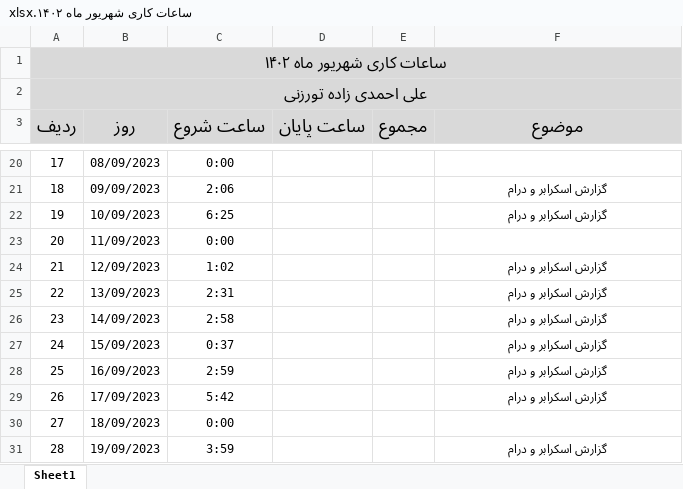
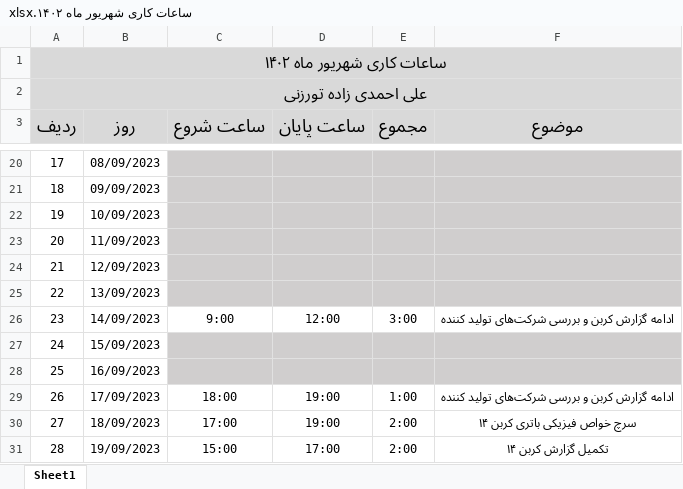
Before and after one commit to aliahz11/Time-Managment, an Excel workbook: ساعات کاری شهریور ماه ۱۴۰۲.xlsx, sheet Sheet1, drawn as a sheet; only a part is shown, gaps mark what is left out; values as stored, in another font and other column widths than the file's, no borders; the diff covers the shown part only; the diff names each change by its address in the sheet, - before the commit and + after, or states it on an @@ line.

```diff
--- a/ساعات کاری شهریور ماه ۱۴۰۲.xlsx (sheet Sheet1)
+++ b/ساعات کاری شهریور ماه ۱۴۰۲.xlsx (sheet Sheet1)
-C20 (ساعت شروع): 0:00
+C20 (ساعت شروع): (empty)
-C20:F25 fill: none
+C20:F25 fill: #D0CECE
-C21 (ساعت شروع): 2:06
+C21 (ساعت شروع): (empty)
-F21:F22 (موضوع): گزارش اسکرابر و درام
+F21:F22 (موضوع): (empty)
-C22 (ساعت شروع): 6:25
+C22 (ساعت شروع): (empty)
-C23 (ساعت شروع): 0:00
+C23 (ساعت شروع): (empty)
-C24 (ساعت شروع): 1:02
+C24 (ساعت شروع): (empty)
-F24:F25 (موضوع): گزارش اسکرابر و درام
+F24:F25 (موضوع): (empty)
-C25 (ساعت شروع): 2:31
+C25 (ساعت شروع): (empty)
-C26 (ساعت شروع): 2:58
+C26 (ساعت شروع): 9:00
-D26 (ساعت پایان): (empty)
+D26 (ساعت پایان): 12:00
-E26 (مجموع): (empty)
+E26 (مجموع): 3:00
-F26 (موضوع): گزارش اسکرابر و درام
+F26 (موضوع): ادامه گزارش کربن و بررسی شرکت‌های تولید کننده
-F26 bold: on
+F26 bold: off
-C27 (ساعت شروع): 0:37
+C27 (ساعت شروع): (empty)
-C27:F28 fill: none
+C27:F28 fill: #D0CECE
-F27:F28 (موضوع): گزارش اسکرابر و درام
+F27:F28 (موضوع): (empty)
-C28 (ساعت شروع): 2:59
+C28 (ساعت شروع): (empty)
-C29 (ساعت شروع): 5:42
+C29 (ساعت شروع): 18:00
-D29:D30 (ساعت پایان): (empty)
+D29:D30 (ساعت پایان): 19:00
-E29 (مجموع): (empty)
+E29 (مجموع): 1:00
-F29 (موضوع): گزارش اسکرابر و درام
+F29 (موضوع): ادامه گزارش کربن و بررسی شرکت‌های تولید کننده
-F29 bold: on
+F29 bold: off
-C30 (ساعت شروع): 0:00
+C30 (ساعت شروع): 17:00
-E30:E31 (مجموع): (empty)
+E30:E31 (مجموع): 2:00
-F30 (موضوع): (empty)
+F30 (موضوع): سرچ خواص فیزیکی باتری کربن ۱۴
-C31 (ساعت شروع): 3:59
+C31 (ساعت شروع): 15:00
-D31 (ساعت پایان): (empty)
+D31 (ساعت پایان): 17:00
-F31 (موضوع): گزارش اسکرابر و درام
+F31 (موضوع): تکمیل گزارش کربن ۱۴
-F31 bold: on
+F31 bold: off
```
Also changed, not shown: 75 edited cells and cell formats elsewhere in this sheet.
